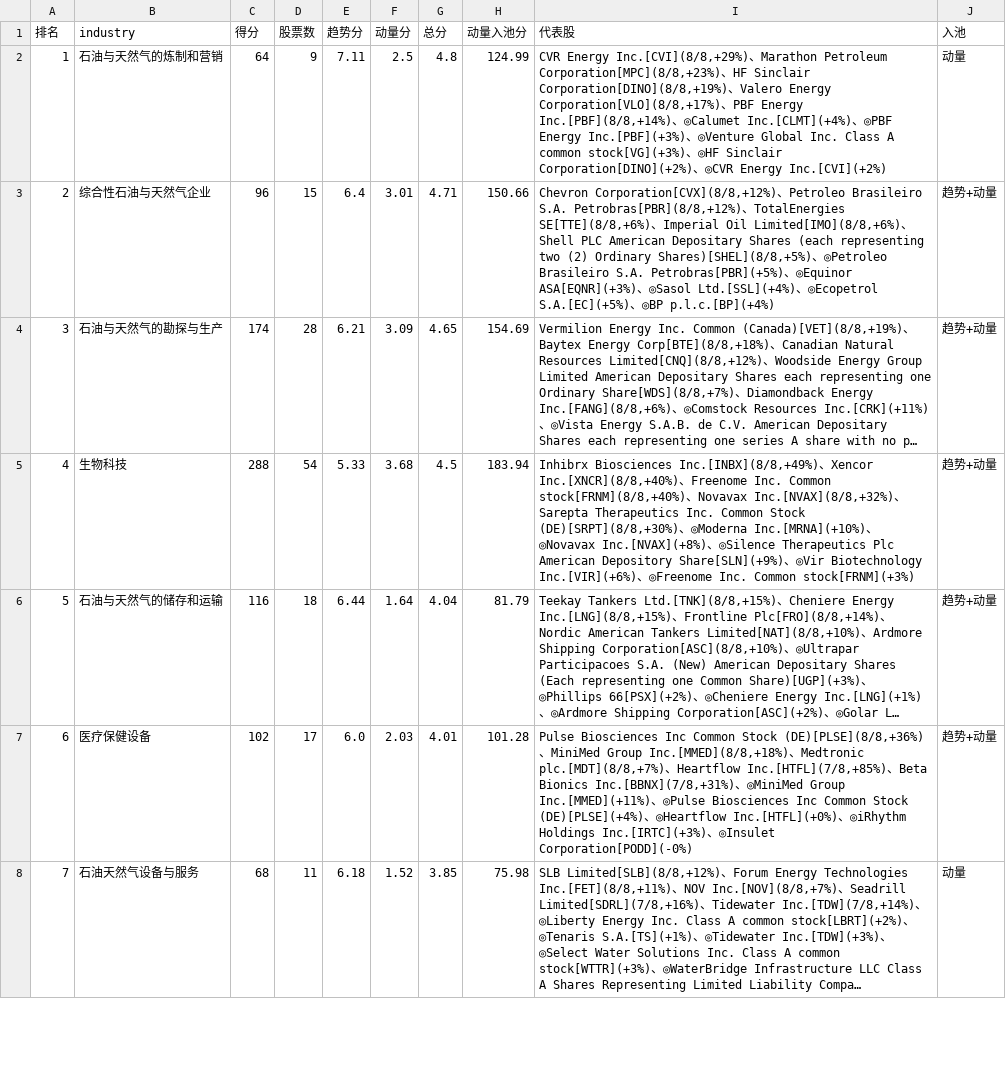
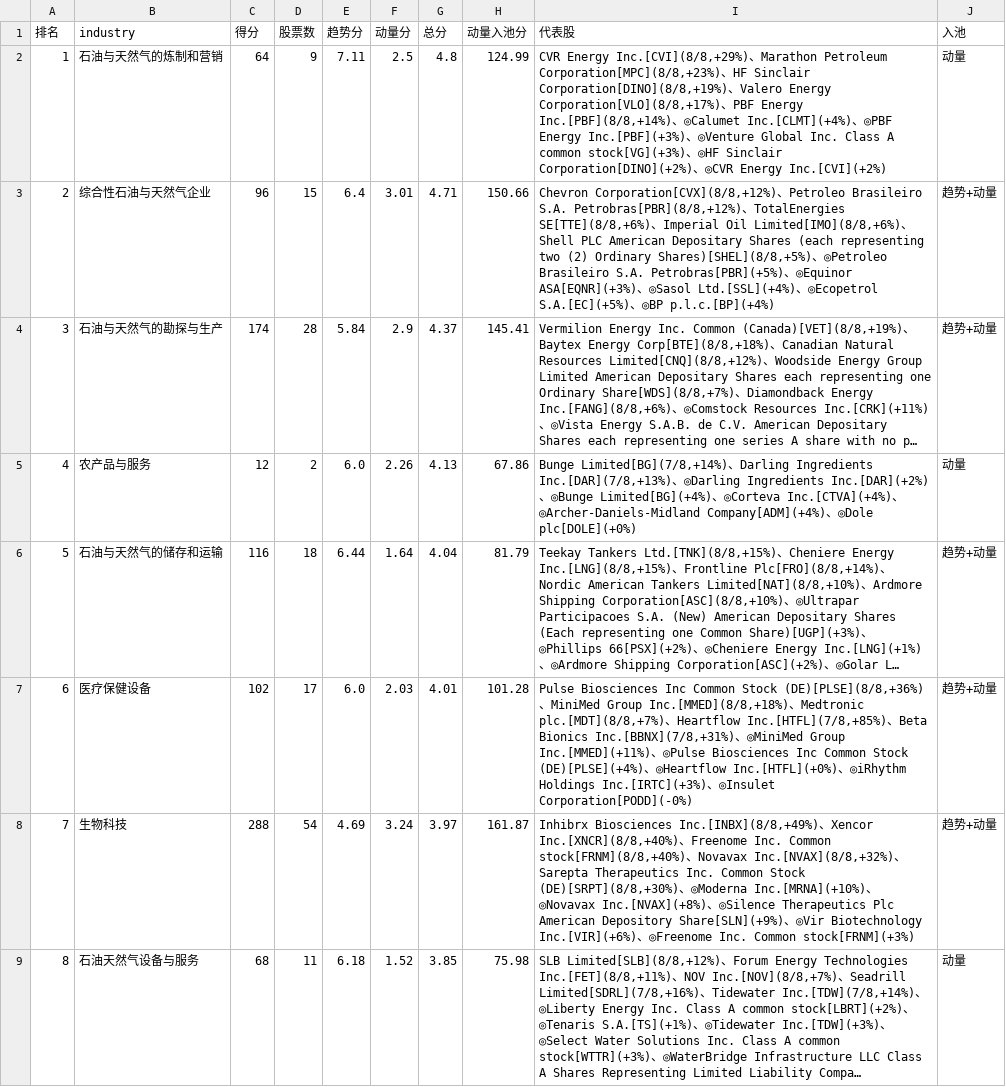
Before and after one commit to henghenghahei99/stock_monitor_copilot, a CSV file: US_rank_report/output/us_rank_20260901.csv, drawn as a sheet; only a part is shown; long unchanged cells end in …; removed rows and columns are numbered as before the commit, all else as after; the diff covers the shown part only; the diff names each change by its address in the sheet, - before the commit and + after, or states it on an @@ line.

```diff
--- a/US_rank_report/output/us_rank_20260901.csv
+++ b/US_rank_report/output/us_rank_20260901.csv
-E4 (趋势分): 6.21
+E4 (趋势分): 5.84
-F4 (动量分): 3.09
+F4 (动量分): 2.9
-G4 (总分): 4.65
+G4 (总分): 4.37
-H4 (动量入池分): 154.69
+H4 (动量入池分): 145.41
-row 5: 4 | 生物科技 | 288 | 54 | 5.33 | 3.68 | 4.5 | 183.94 | Inhibrx Biosciences Inc.[INBX](8/8,+49%)、Xencor Inc.[XNCR](8/8,+40%)、Freenome Inc. Common stock[FRNM](8/8,+40%)、Novavax Inc.[NVAX](8/8,+32%)、Sarepta Therapeutics Inc. Common Stock (DE)[SRPT](8/8,+30%)、◎Moderna Inc.[MRNA](+10%)、◎Novavax Inc.[NVAX](+8%)、◎Silence Therapeutics Plc American Depository Share[SLN](+9%)、◎Vir Biotechnology Inc.[VIR](+6%)、◎Freenome Inc. Common stock[FRNM](+3%) | 趋势+动量
+row 5: 4 | 农产品与服务 | 12 | 2 | 6.0 | 2.26 | 4.13 | 67.86 | Bunge Limited[BG](7/8,+14%)、Darling Ingredients Inc.[DAR](7/8,+13%)、◎Darling Ingredients Inc.[DAR](+2%)、◎Bunge Limited[BG](+4%)、◎Corteva Inc.[CTVA](+4%)、◎Archer-Daniels-Midland Company[ADM](+4%)、◎Dole plc[DOLE](+0%) | 动量
+row 8: 7 | 生物科技 | 288 | 54 | 4.69 | 3.24 | 3.97 | 161.87 | Inhibrx Biosciences Inc.[INBX](8/8,+49%)、Xencor Inc.[XNCR](8/8,+40%)、Freenome Inc. Common stock[FRNM](8/8,+40%)、Novavax Inc.[NVAX](8/8,+32%)、Sarepta Therapeutics Inc. Common Stock (DE)[SRPT](8/8,+30%)、◎Moderna Inc.[MRNA](+10%)、◎Novavax Inc.[NVAX](+8%)、◎Silence Therapeutics Plc American Depository Share[SLN](+9%)、◎Vir Biotechnology Inc.[VIR](+6%)、◎Freenome Inc. Common stock[FRNM](+3%) | 趋势+动量
@@ column A (排名) renumbered from row 9 down @@
```
Also changed, not shown: 1 added row, 1 removed row and 8 edited cells elsewhere in this file, A_rank_report/output/cn_uptrend_0909_delta.csv, US_rank_report/output/us_delta_20260908.csv, 21 other files.
